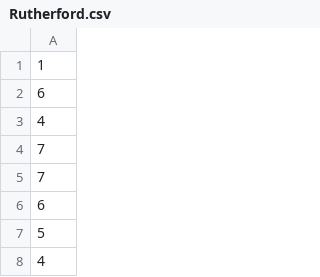
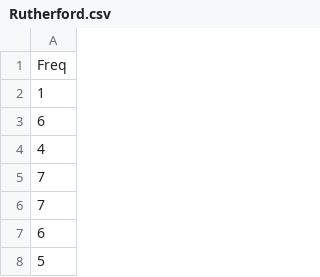
Before and after one commit to payneck/Datasets, a CSV file: Rutherford.csv, drawn as a sheet; only a part is shown; the shorter side is filled out with more unchanged rows; the diff names each change by its address in the sheet, - before the commit and + after, or states it on an @@ line.

Commit message:
Update Rutherford.csv
Added Collumn Header

```diff
--- a/Rutherford.csv
+++ b/Rutherford.csv
+row 1: Freq
```
